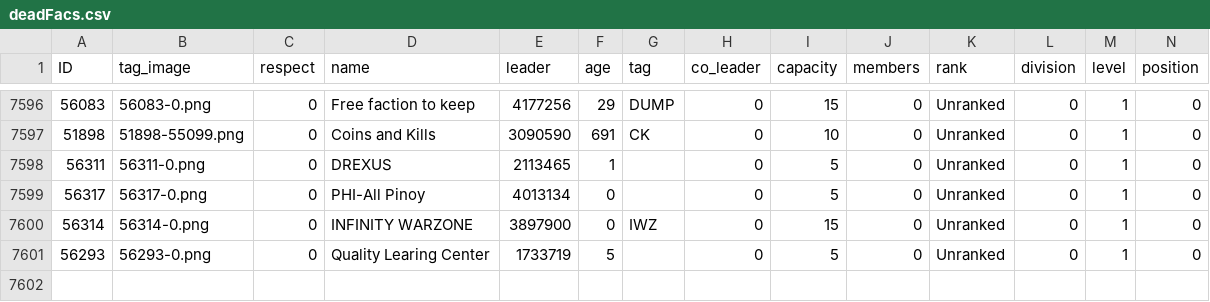
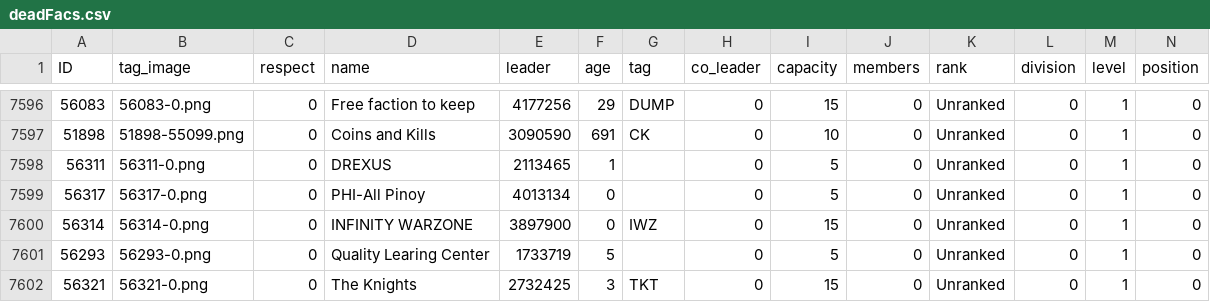
Before and after one commit to algisk/algisk.github.io, a CSV file: deadFacs.csv, drawn as a sheet; only a part is shown, gaps mark what is left out; rows hold the shown columns only; the diff names each change by its address in the sheet, - before the commit and + after, or states it on an @@ line.

```diff
--- a/deadFacs.csv
+++ b/deadFacs.csv
+row 7602: 56321 | 56321-0.png | 0 | The Knights | 2732425 | 3 | TKT | 0 | 15 | 0 | Unranked | 0 | 1 | 0
```
Also changed, not shown: 2 other files.
